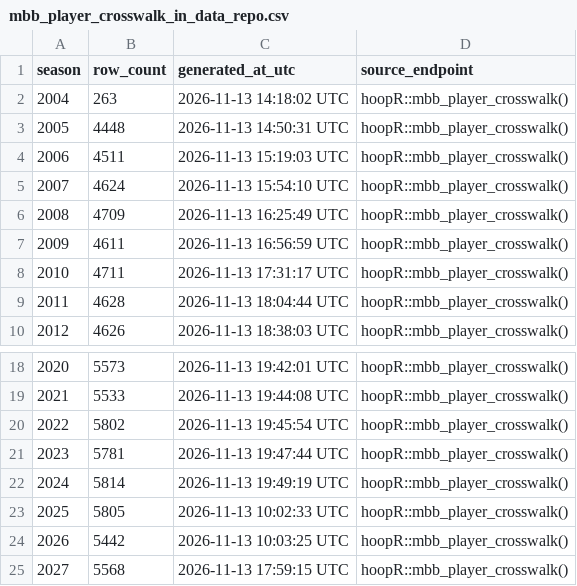
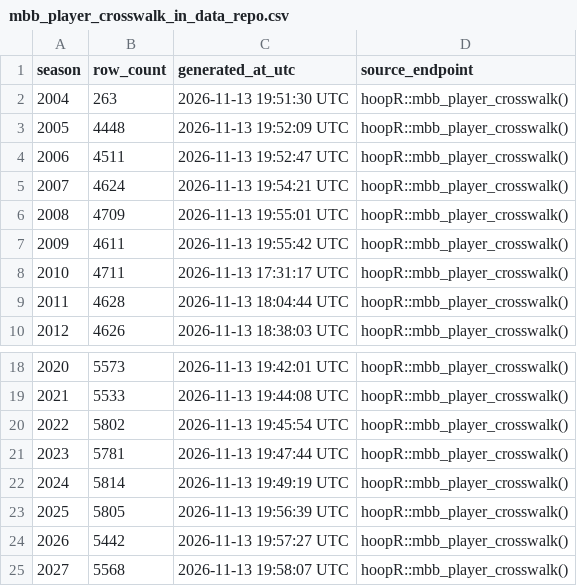
Before and after one commit to sportsdataverse/hoopR-mbb-data, a CSV file: mbb/crosswalk/mbb_player_crosswalk_in_data_repo.csv, drawn as a sheet; only a part is shown, gaps mark what is left out.

```diff
--- a/mbb/crosswalk/mbb_player_crosswalk_in_data_repo.csv
+++ b/mbb/crosswalk/mbb_player_crosswalk_in_data_repo.csv
@@ -1,8 +1,8 @@
 season,row_count,generated_at_utc,source_endpoint
-2004,263,2026-11-13 14:18:02 UTC,hoopR::mbb_player_crosswalk()
-2005,4448,2026-11-13 14:50:31 UTC,hoopR::mbb_player_crosswalk()
-2006,4511,2026-11-13 15:19:03 UTC,hoopR::mbb_player_crosswalk()
-2007,4624,2026-11-13 15:54:10 UTC,hoopR::mbb_player_crosswalk()
-2008,4709,2026-11-13 16:25:49 UTC,hoopR::mbb_player_crosswalk()
-2009,4611,2026-11-13 16:56:59 UTC,hoopR::mbb_player_crosswalk()
+2004,263,2026-11-13 19:51:30 UTC,hoopR::mbb_player_crosswalk()
+2005,4448,2026-11-13 19:52:09 UTC,hoopR::mbb_player_crosswalk()
+2006,4511,2026-11-13 19:52:47 UTC,hoopR::mbb_player_crosswalk()
+2007,4624,2026-11-13 19:54:21 UTC,hoopR::mbb_player_crosswalk()
+2008,4709,2026-11-13 19:55:01 UTC,hoopR::mbb_player_crosswalk()
+2009,4611,2026-11-13 19:55:42 UTC,hoopR::mbb_player_crosswalk()
 2010,4711,2026-11-13 17:31:17 UTC,hoopR::mbb_player_crosswalk()
@@ -22,4 +22,4 @@ season,row_count,generated_at_utc,source_endpoint
 2024,5814,2026-11-13 19:49:19 UTC,hoopR::mbb_player_crosswalk()
-2025,5805,2026-11-13 10:02:33 UTC,hoopR::mbb_player_crosswalk()
-2026,5442,2026-11-13 10:03:25 UTC,hoopR::mbb_player_crosswalk()
-2027,5568,2026-11-13 17:59:15 UTC,hoopR::mbb_player_crosswalk()
+2025,5805,2026-11-13 19:56:39 UTC,hoopR::mbb_player_crosswalk()
+2026,5442,2026-11-13 19:57:27 UTC,hoopR::mbb_player_crosswalk()
+2027,5568,2026-11-13 19:58:07 UTC,hoopR::mbb_player_crosswalk()
```
Also changed, not shown: mbb/crosswalk/mbb_schedule_crosswalk_in_data_repo.csv, 29 other files.
